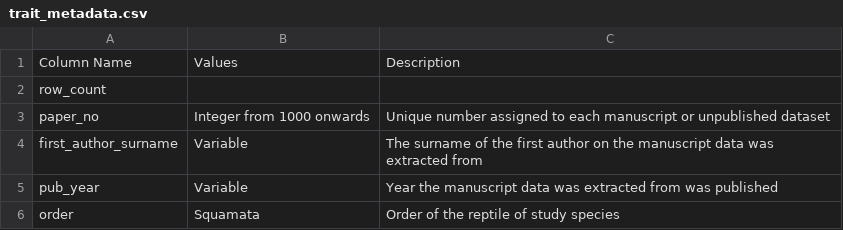
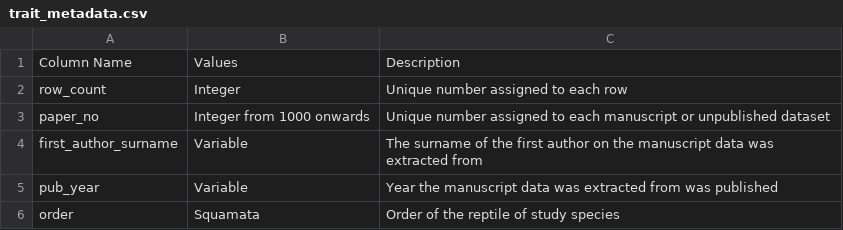
Before and after one commit to camtbell/repdevomoisture, a CSV file: 3_trait data/trait_metadata.csv, drawn as a sheet; only a part is shown; removed rows and columns are numbered as before the commit, all else as after; the diff names each change by its address in the sheet, - before the commit and + after, or states it on an @@ line.

```diff
--- a/3_trait data/trait_metadata.csv
+++ b/3_trait data/trait_metadata.csv
-row 2: row_count
+row 2: row_count | Integer | Unique number assigned to each row
```
Also changed, not shown: 3_trait data/incubation_data.csv, 3_trait data/length_data.csv, 3 other files.
